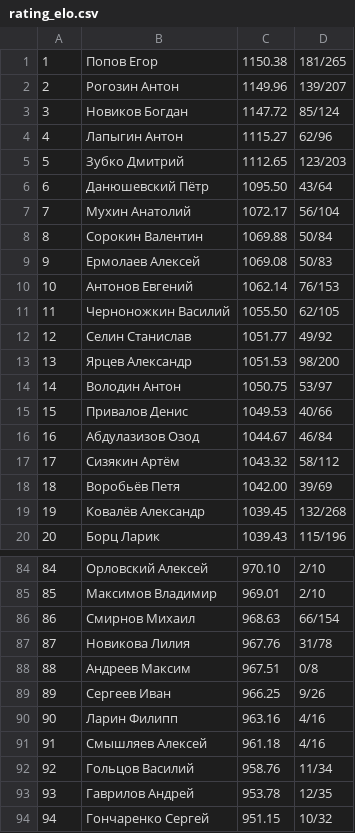
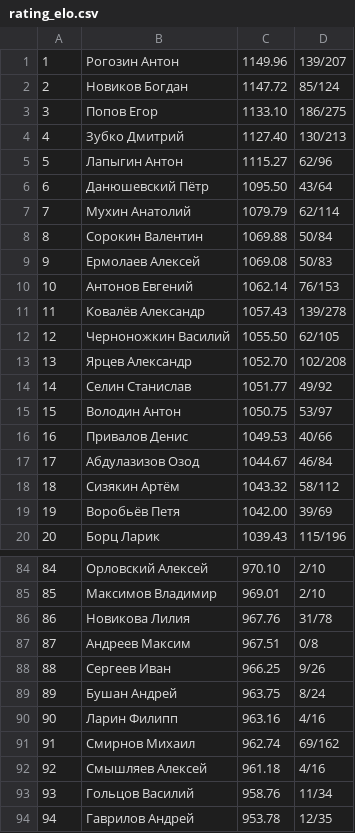
Before and after one commit to alexmonk/anrrating, a CSV file: ratings/rating_elo.csv, drawn as a sheet; only a part is shown, gaps mark what is left out; the shorter side is filled out with more unchanged rows; removed rows and columns are numbered as before the commit, all else as after; the diff covers the shown part only; the diff names each change by its address in the sheet, - before the commit and + after, or states it on an @@ line.

```diff
--- a/ratings/rating_elo.csv
+++ b/ratings/rating_elo.csv
-row 1: 1 | Попов Егор | 1150.38 | 181/265
@@ column A renumbered from row 1 down @@
+row 3: 3 | Попов Егор | 1133.10 | 186/275
+row 4: 4 | Зубко Дмитрий | 1127.40 | 130/213
-row 5: 5 | Зубко Дмитрий | 1112.65 | 123/203
-C7: 1072.17
+C7: 1079.79
-D7: 56/104
+D7: 62/114
+row 11: 11 | Ковалёв Александр | 1057.43 | 139/278
+row 13: 13 | Ярцев Александр | 1052.70 | 102/208
-row 13: 13 | Ярцев Александр | 1051.53 | 98/200
-row 19: 19 | Ковалёв Александр | 1039.45 | 132/268
-row 86: 86 | Смирнов Михаил | 968.63 | 66/154
+row 89: 89 | Бушан Андрей | 963.75 | 8/24
+row 91: 91 | Смирнов Михаил | 962.74 | 69/162
```
Also changed, not shown: 5 added rows, 5 removed rows and 2 edited cells elsewhere in this file, 15 other files.
